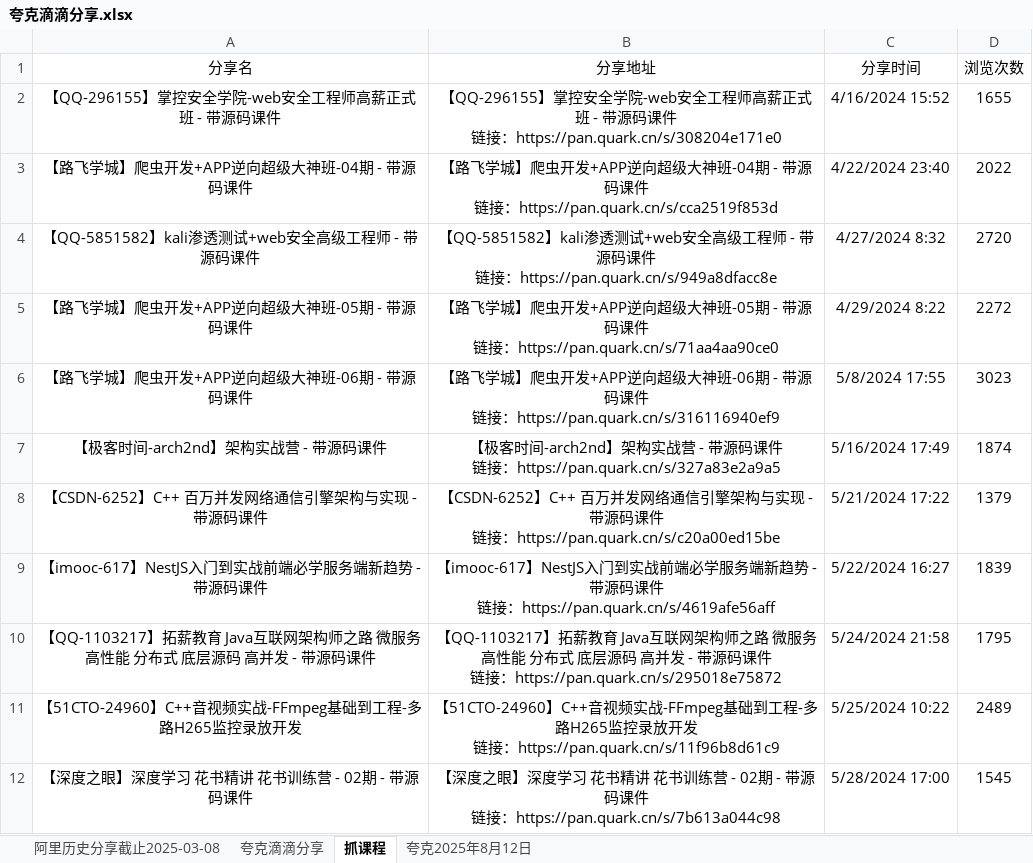
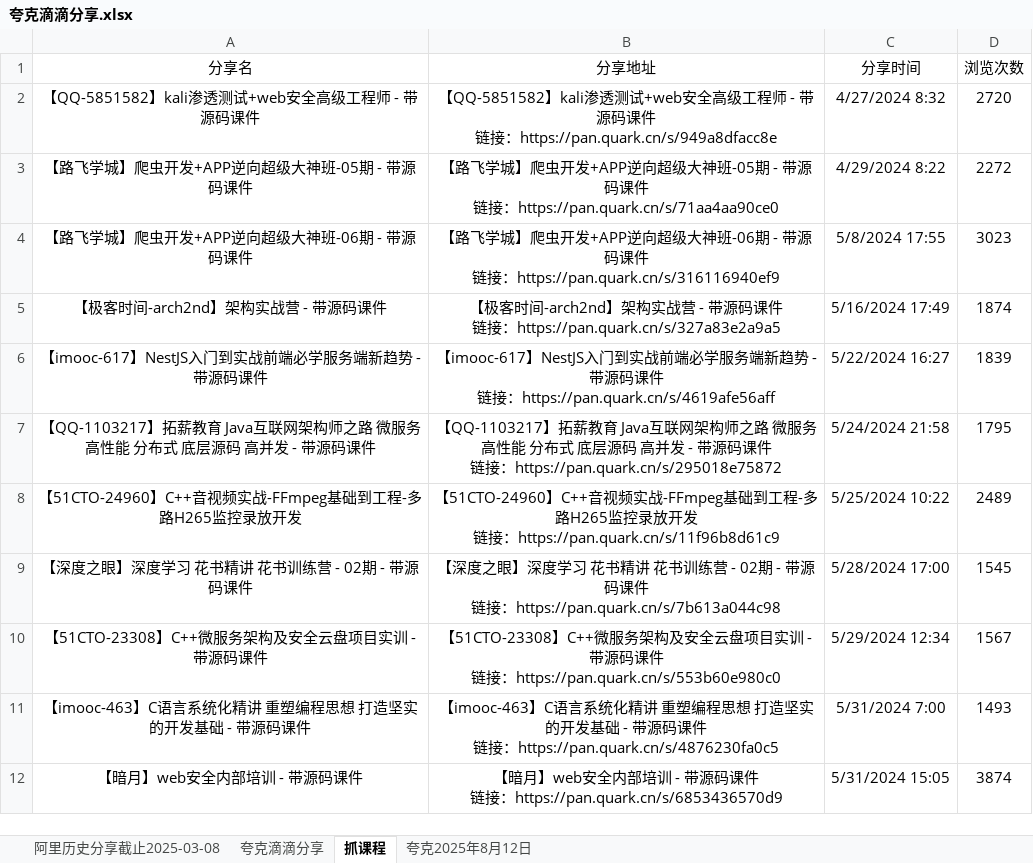
Before and after one commit to mitjavaz/memo, an Excel workbook: .ready/夸克滴滴分享.xlsx, sheet 抓课程, drawn as a sheet; only a part is shown; the shorter side is filled out with more unchanged rows; values as stored, in another font and other column widths than the file's, no borders; ↵ is a line break in a cell; the diff names each change by its address in the sheet, - before the commit and + after, or states it on an @@ line.

```diff
--- a/.ready/夸克滴滴分享.xlsx (sheet 抓课程)
+++ b/.ready/夸克滴滴分享.xlsx (sheet 抓课程)
-row 2: 【QQ-296155】掌控安全学院-web安全工程师高薪正式班 - 带源码课件 | 【QQ-296155】掌控安全学院-web安全工程师高薪正式班 - 带源码课件 ↵ 链接：https://pan.quark.cn/s/308204e171e0 | 4/16/2024 15:52 | 1655
-row 3: 【路飞学城】爬虫开发+APP逆向超级大神班-04期 - 带源码课件 | 【路飞学城】爬虫开发+APP逆向超级大神班-04期 - 带源码课件 ↵ 链接：https://pan.quark.cn/s/cca2519f853d | 4/22/2024 23:40 | 2022
-row 8: 【CSDN-6252】C++ 百万并发网络通信引擎架构与实现 - 带源码课件 | 【CSDN-6252】C++ 百万并发网络通信引擎架构与实现 - 带源码课件 ↵ 链接：https://pan.quark.cn/s/c20a00ed15be | 5/21/2024 17:22 | 1379
```
Also changed, not shown: sheet 夸克滴滴分享, sheet 阿里历史分享截止2025-03-08.
